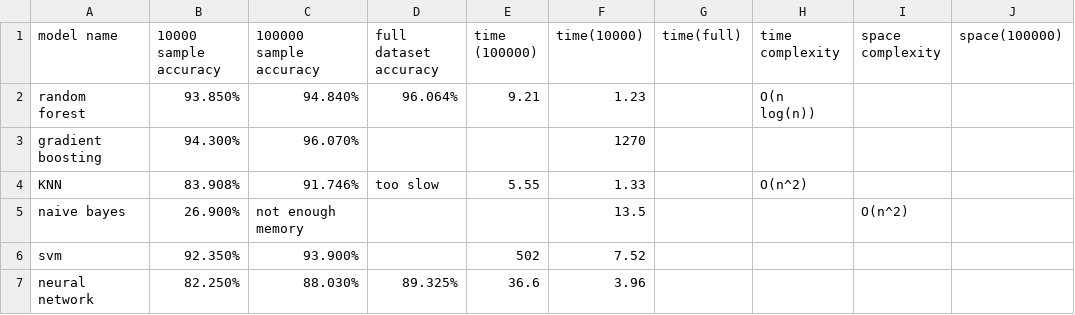
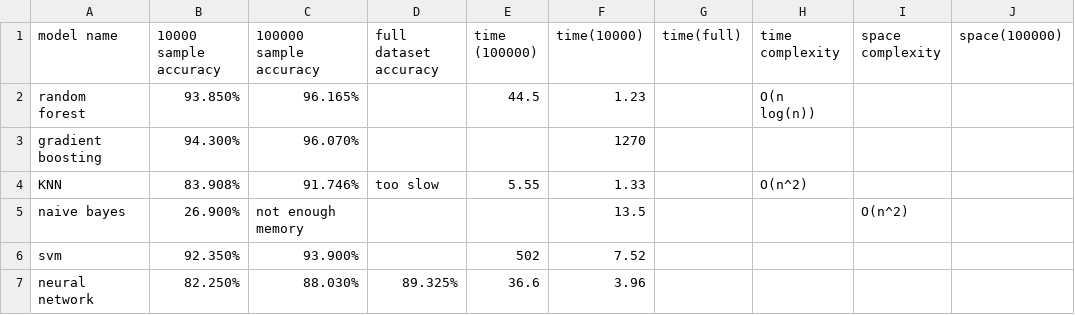
Before and after one commit to Shing-gor/classification-cybersecurity, a CSV file: accuracy.csv, drawn as a sheet.

Commit message:
Update accuracy.csv

```diff
--- a/accuracy.csv
+++ b/accuracy.csv
@@ -1,3 +1,3 @@
 model name, 10000 sample accuracy, 100000 sample accuracy, full dataset accuracy, time (100000), time(10000), time(full), time complexity, space complexity, space(100000)
-random forest, 93.850%, 94.840%,96.064%,9.21,1.23,,O(n log(n)),,
+random forest, 93.850%, 96.165%,,44.5,1.23,,O(n log(n)),,
 gradient boosting, 94.300%, 96.070%,,,1270,,,,
```
